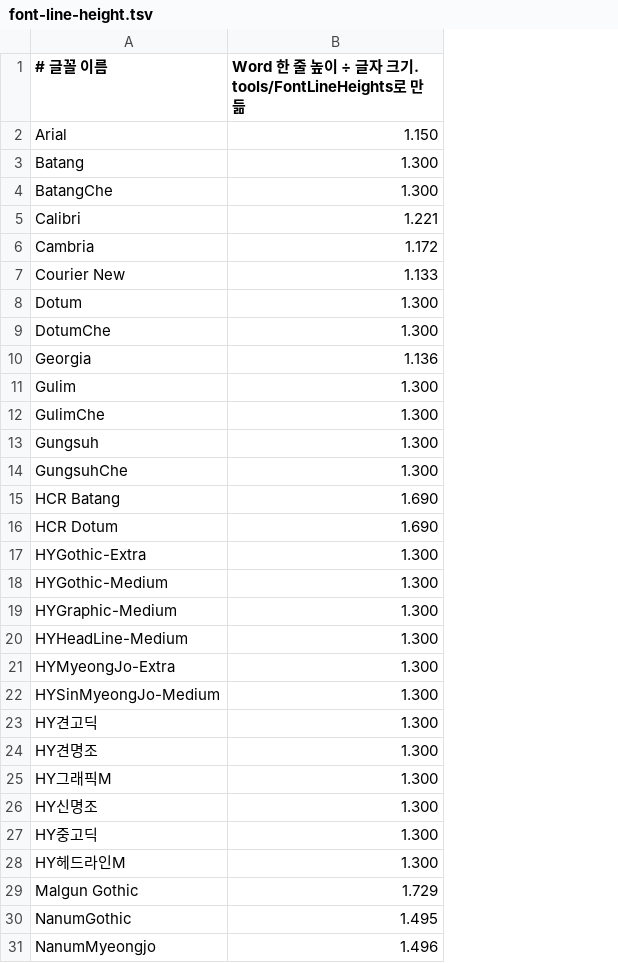
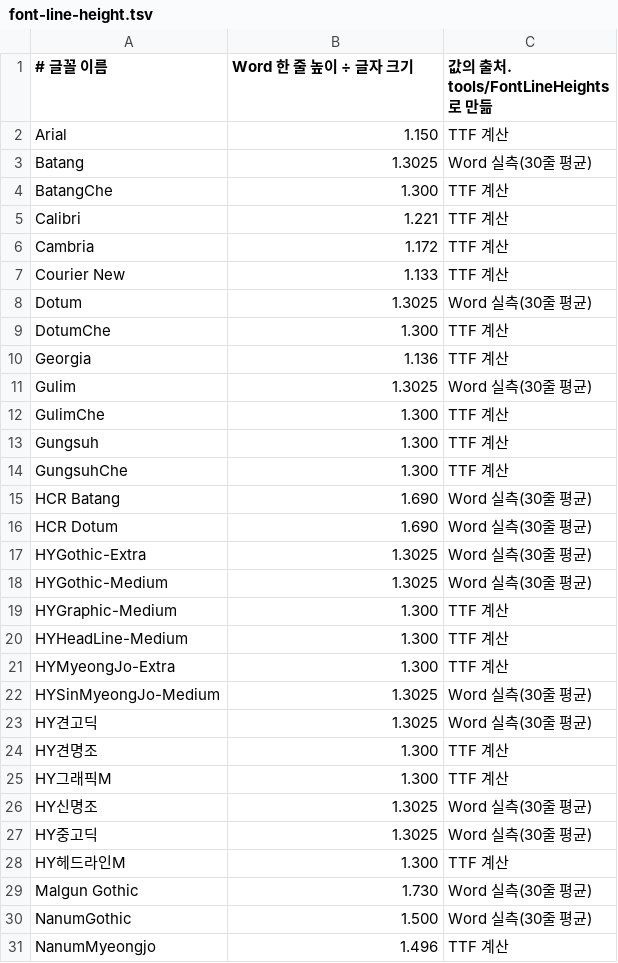
Before and after one commit to limJaemin99/HWPX_DOCX_Converter, a TSV file: src/main/resources/io/github/limjaemin99/hwpxdocx/font-line-height.tsv, drawn as a sheet; only a part is shown; the diff covers the shown part only; the diff names each change by its address in the sheet, - before the commit and + after, or states it on an @@ line.

Commit message:
feat: 줄 높이 표를 Word 30줄 평균 실측값 기준으로, 값마다 출처 표시 (#83)

```diff
--- a/src/main/resources/io/github/limjaemin99/hwpxdocx/font-line-height.tsv
+++ b/src/main/resources/io/github/limjaemin99/hwpxdocx/font-line-height.tsv
+column C (값의 출처. tools/FontLineHeights로 만듦), rows 2-31: TTF 계산 | Word 실측(30줄 평균) | TTF 계산 | TTF 계산 | TTF 계산 | TTF 계산 | Word 실측(30줄 평균) | TTF 계산 | TTF 계산 | Word 실측(30줄 평균) | TTF 계산 | TTF 계산 | TTF 계산 | Word 실측(30줄 평균) | Word 실측(30줄 평균) | Word 실측(30줄 평균) | Word 실측(30줄 평균) | TTF 계산 | TTF 계산 | TTF 계산 | Word 실측(30줄 평균) | Word 실측(30줄 평균) | TTF 계산 | TTF 계산 | Word 실측(30줄 평균) | Word 실측(30줄 평균) | TTF 계산 | Word 실측(30줄 평균) | Word 실측(30줄 평균) | TTF 계산
-B1: Word 한 줄 높이 ÷ 글자 크기. tools/FontLineHeights로 만듦
+B1: Word 한 줄 높이 ÷ 글자 크기
-B3 (Word 한 줄 높이 ÷ 글자 크기): 1.300
+B3 (Word 한 줄 높이 ÷ 글자 크기): 1.3025
-B8 (Word 한 줄 높이 ÷ 글자 크기): 1.300
+B8 (Word 한 줄 높이 ÷ 글자 크기): 1.3025
-B11 (Word 한 줄 높이 ÷ 글자 크기): 1.300
+B11 (Word 한 줄 높이 ÷ 글자 크기): 1.3025
-B17:B18 (Word 한 줄 높이 ÷ 글자 크기): 1.300
+B17:B18 (Word 한 줄 높이 ÷ 글자 크기): 1.3025
-B22:B23 (Word 한 줄 높이 ÷ 글자 크기): 1.300
+B22:B23 (Word 한 줄 높이 ÷ 글자 크기): 1.3025
-B26:B27 (Word 한 줄 높이 ÷ 글자 크기): 1.300
+B26:B27 (Word 한 줄 높이 ÷ 글자 크기): 1.3025
-B29 (Word 한 줄 높이 ÷ 글자 크기): 1.729
+B29 (Word 한 줄 높이 ÷ 글자 크기): 1.730
-B30 (Word 한 줄 높이 ÷ 글자 크기): 1.495
+B30 (Word 한 줄 높이 ÷ 글자 크기): 1.500
```
Also changed, not shown: 5 edited cells elsewhere in this file, 5 other files.
